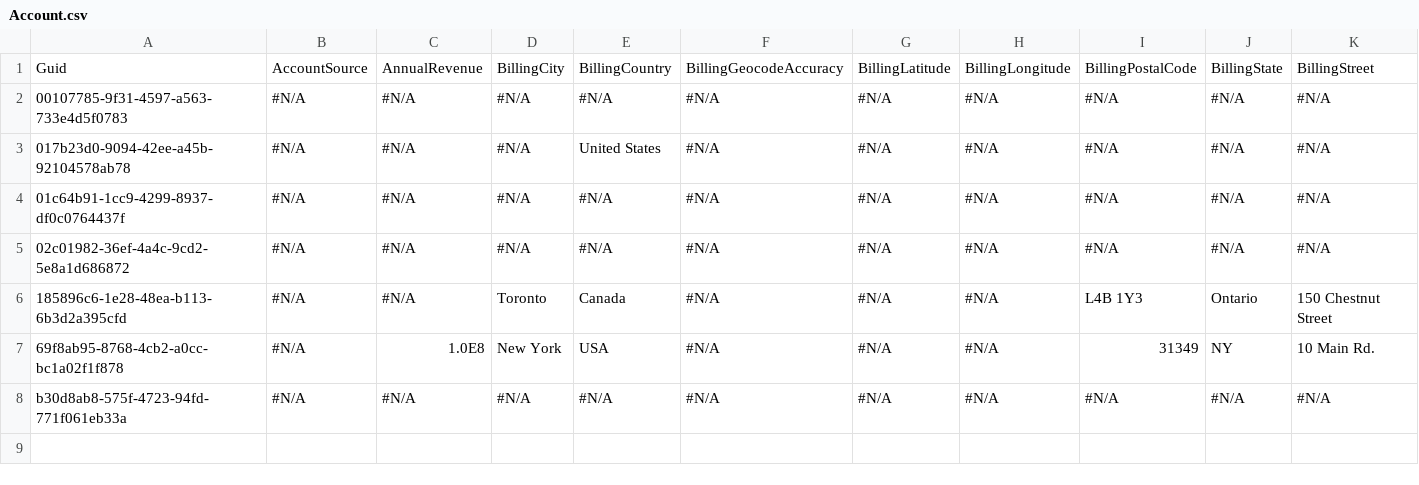
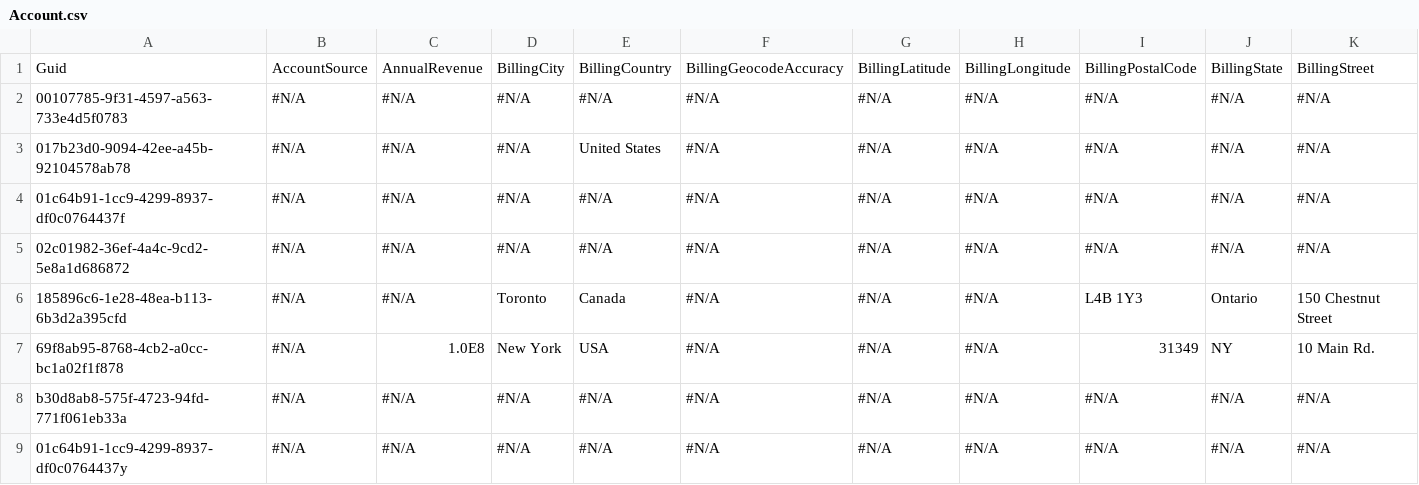
Before and after one commit to Asnafshaikh/Test-DELETE, a CSV file: Test Delete/Account.csv, drawn as a sheet; only a part is shown; rows hold the shown columns only; the diff names each change by its address in the sheet, - before the commit and + after, or states it on an @@ line.

Commit message:
Update Account.csv

```diff
--- a/Test Delete/Account.csv
+++ b/Test Delete/Account.csv
+row 9: 01c64b91-1cc9-4299-8937-df0c0764437y | #N/A | #N/A | #N/A | #N/A | #N/A | #N/A | #N/A | #N/A | #N/A | #N/A
```
